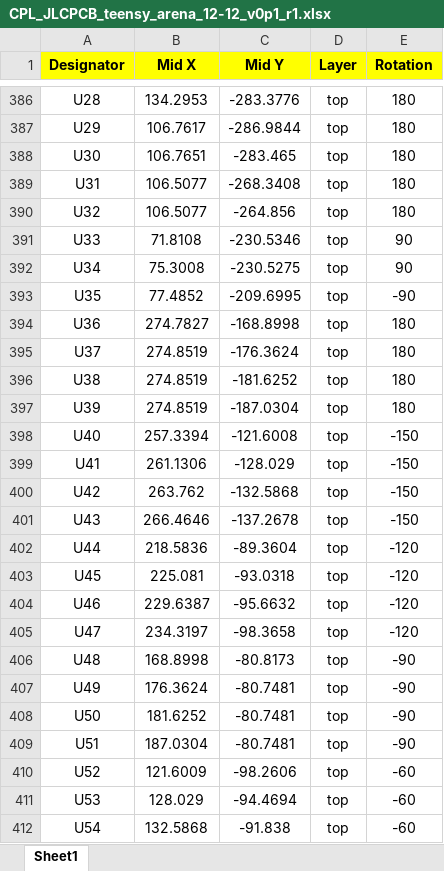
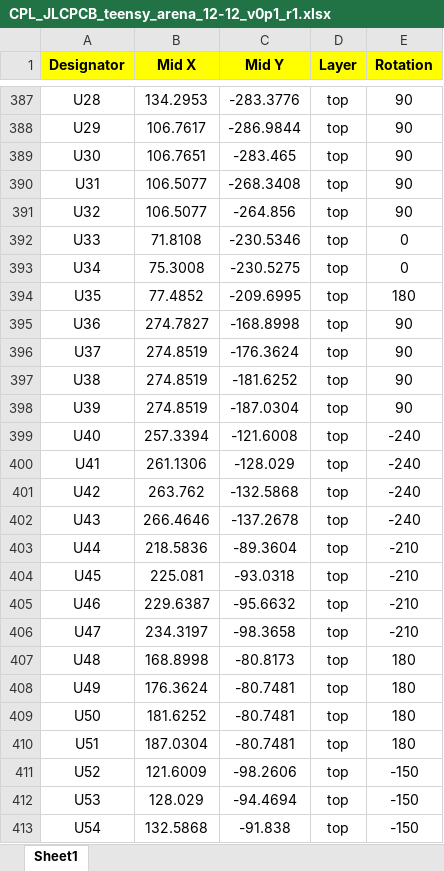
Before and after one commit to iorodeo/LED-Display_G4_Hardware_Arena, an Excel workbook: development/arena_12-12/teensy4p1/teensy_arena_12-12_v0p1/production/version_0p1_r1/CPL_JLCPCB_teensy_arena_12-12_v0p1_r1.xlsx, sheet Sheet1, drawn as a sheet; only a part is shown, gaps mark what is left out; values as stored, in another font and other column widths than the file's, no borders; addresses are those after the commit; the diff covers the shown part only; the diff names each change by its address in the sheet, - before the commit and + after, or states it on an @@ line.

```diff
--- a/development/arena_12-12/teensy4p1/teensy_arena_12-12_v0p1/production/version_0p1_r1/CPL_JLCPCB_teensy_arena_12-12_v0p1_r1.xlsx (sheet Sheet1)
+++ b/development/arena_12-12/teensy4p1/teensy_arena_12-12_v0p1/production/version_0p1_r1/CPL_JLCPCB_teensy_arena_12-12_v0p1_r1.xlsx (sheet Sheet1)
-E387:E391 (Rotation): 180
+E387:E391 (Rotation): 90
-E392:E393 (Rotation): 90
+E392:E393 (Rotation): 0
-E394 (Rotation): -90
+E394 (Rotation): 180
-E395:E398 (Rotation): 180
+E395:E398 (Rotation): 90
-E399:E402 (Rotation): -150
+E399:E402 (Rotation): -240
-E403:E406 (Rotation): -120
+E403:E406 (Rotation): -210
-E407:E410 (Rotation): -90
+E407:E410 (Rotation): 180
-E411:E413 (Rotation): -60
+E411:E413 (Rotation): -150
```
Also changed, not shown: 1 added row and 56 edited cells elsewhere in this sheet, development/arena_12-12/teensy4p1/teensy_arena_12-12_v0p1/production/version_0p1_r1/bom_cpl_wo_global_parts/BOM_JLCPCB_teensy_arena_12-12_v0p1_r1.xlsx, development/arena_12-12/teensy4p1/teensy_arena_12-12_v0p1/production/version_0p1_r1/bom_cpl_wo_global_parts/CPL_JLCPCB_teensy_arena_12-12_v0p1_r1.xlsx, 1 other file.
